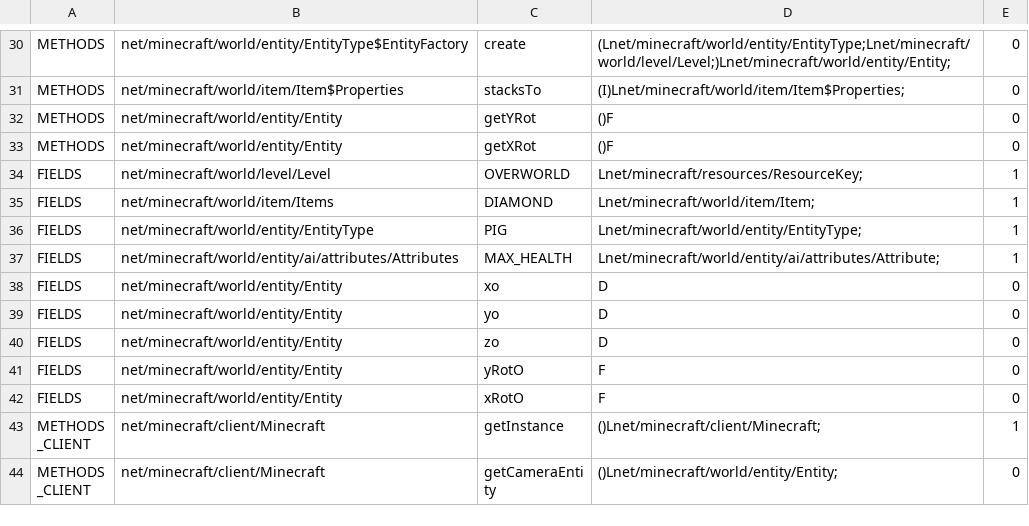
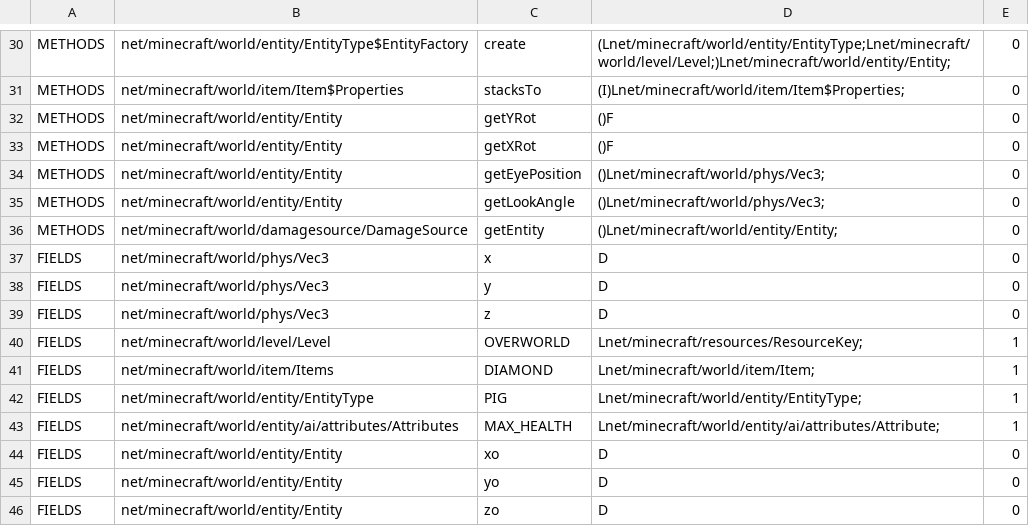
Before and after one commit to matou-dev/bridge-1201, a TSV file: tools/live/want.tsv, drawn as a sheet; only a part is shown, gaps mark what is left out; the shorter side is filled out with more unchanged rows.

Commit message:
feat(bridge-1201): server weakspot combat hook E0 (VIRTUAL_HITBOXES live leg)
47.2.0-native port of the 1122 lead hook (9ae00d4) via the 1165 shape
(531799c): MatouBridgeMod.onHurt resolves every server-side dim-0 hurt
on the registered beast through the pure HitTester and scales by the
head 2x weakspot (COMBAT_REACH 4.0, same derivation); autoplay COMBAT=
leg teleports/aims/strikes genuine via Player.attack and polls
exact-2.0. 1201-native surface, measured via server.txt + joined.tsrg
v2 + javap (never ported blind): Entity.getEyePosition/getLookAngle
(Vec3, declaring Entity), DamageSource.getEntity (true attacker, not
the direct entity), Vec3 x/y/z fields, LivingHurtEvent
ctor/getSource/getAmount/setAmount presence-pinned, Player.attack
declared on Player (not ServerPlayer), LivingEntity.getHealth (not
max-health), Entity.getEyeHeight/moveTo in the autoplay derive. Narrow
map 48 -> 54 rows, first 48 byte-identical; E_MAP_COVER automatic;
server verdict rides E_HIT. hitBoxes lands WITH the declaring-Entity
owner fix (1122 840507c / 1165 605b623 class), never red-crashed first.
Stages 1-2 green (forge-stub + autoplay-compile), live proof TODO.

```diff
--- a/tools/live/want.tsv
+++ b/tools/live/want.tsv
@@ -33,2 +33,8 @@ METHODS	net/minecraft/world/entity/Entity	getYRot	()F	0
 METHODS	net/minecraft/world/entity/Entity	getXRot	()F	0
+METHODS	net/minecraft/world/entity/Entity	getEyePosition	()Lnet/minecraft/world/phys/Vec3;	0
+METHODS	net/minecraft/world/entity/Entity	getLookAngle	()Lnet/minecraft/world/phys/Vec3;	0
+METHODS	net/minecraft/world/damagesource/DamageSource	getEntity	()Lnet/minecraft/world/entity/Entity;	0
+FIELDS	net/minecraft/world/phys/Vec3	x	D	0
+FIELDS	net/minecraft/world/phys/Vec3	y	D	0
+FIELDS	net/minecraft/world/phys/Vec3	z	D	0
 FIELDS	net/minecraft/world/level/Level	OVERWORLD	Lnet/minecraft/resources/ResourceKey;	1
```
Also changed, not shown: 11 other files.
